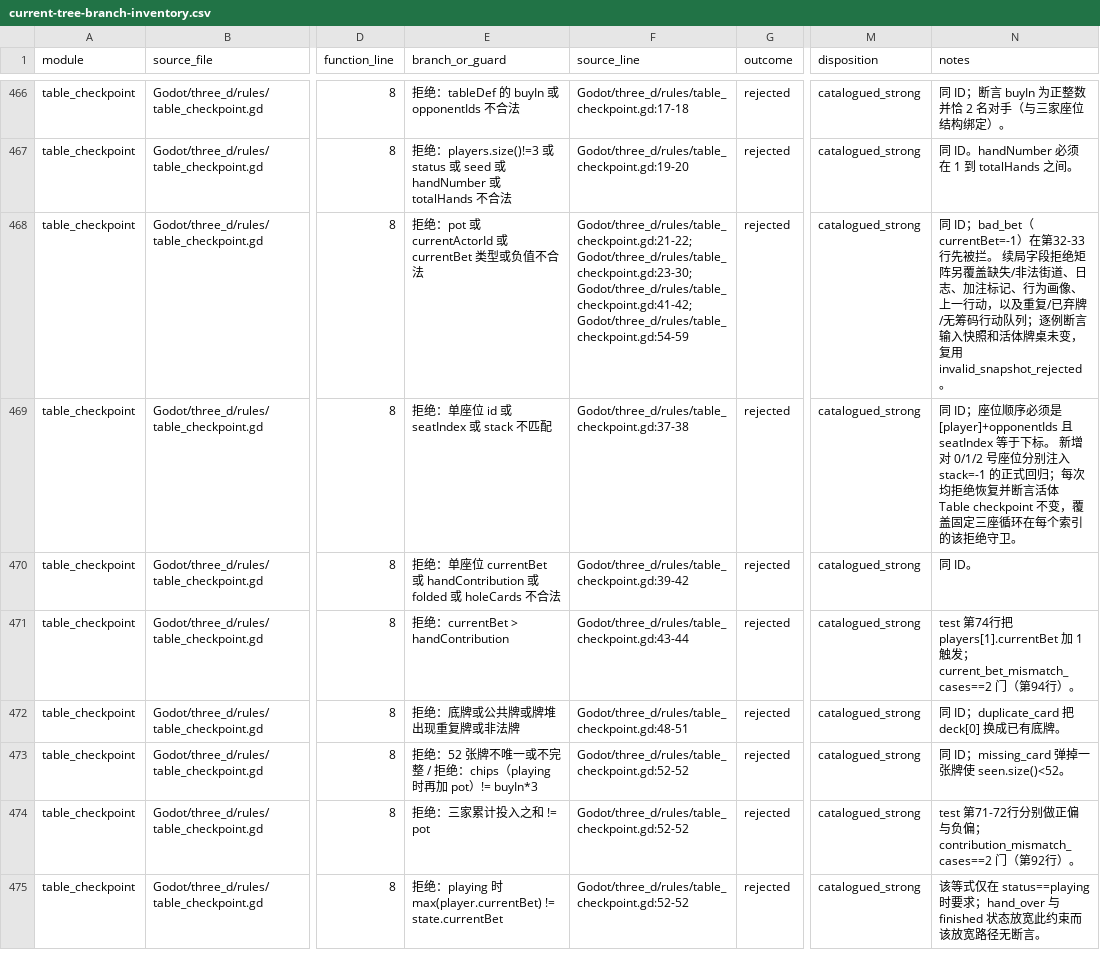
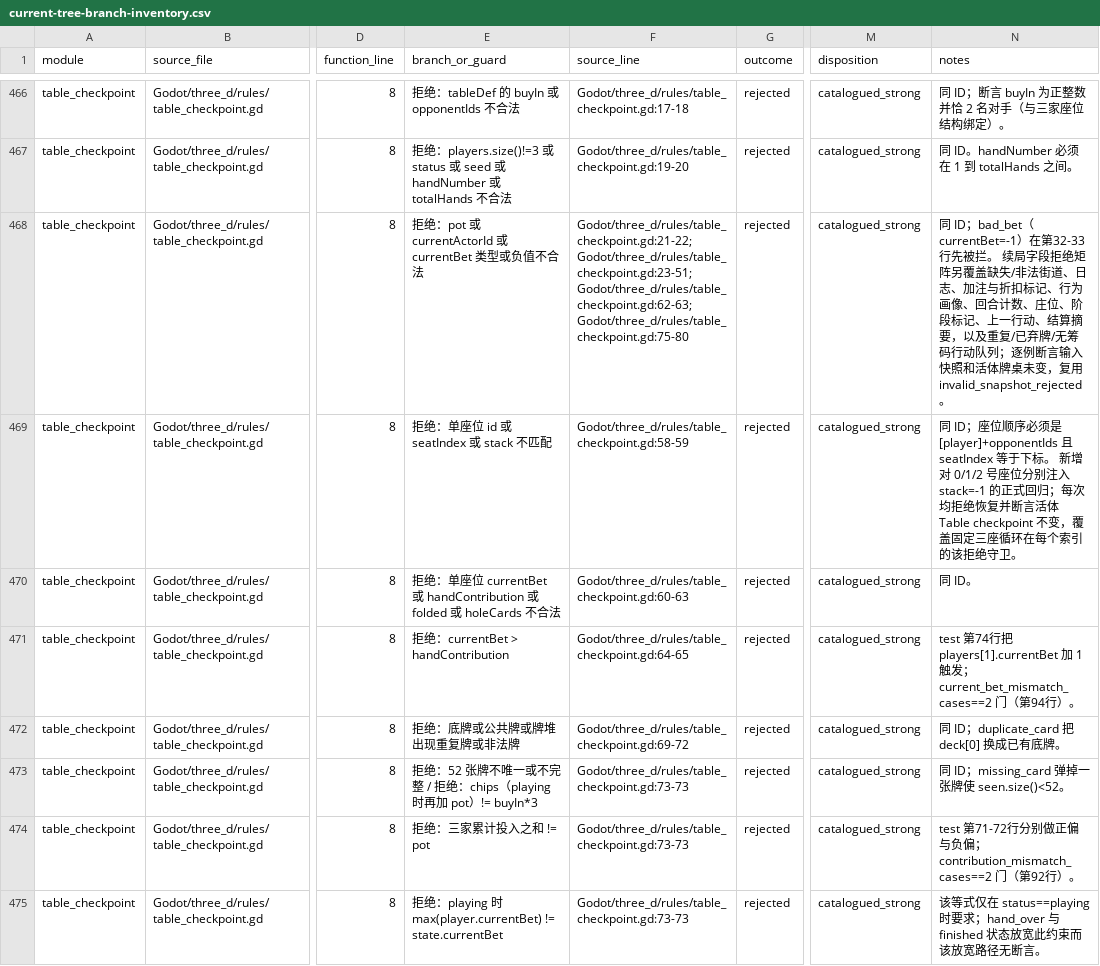
Before and after one commit to spring10-15/Texas-pub, a CSV file: docs/3d-production/external-handoff/A8-global-catalog-audit/current-tree-branch-inventory.csv, drawn as a sheet; only a part is shown, gaps mark what is left out; the diff covers the shown part only; the diff names each change by its address in the sheet, - before the commit and + after, or states it on an @@ line.

Commit message:
Validate restored table controls and settlement summaries

```diff
--- a/docs/3d-production/external-handoff/A8-global-catalog-audit/current-tree-branch-inventory.csv
+++ b/docs/3d-production/external-handoff/A8-global-catalog-audit/current-tree-branch-inventory.csv
-F468 (source_line): Godot/three_d/rules/table_checkpoint.gd:21-22;Godot/three_d/rules/table_checkpoint.gd:23-30;Godot/three_d/rules/table_checkpoint.gd:41-42;Godot/three_d/rules/table_checkpoint.gd:54-59
+F468 (source_line): Godot/three_d/rules/table_checkpoint.gd:21-22;Godot/three_d/rules/table_checkpoint.gd:23-51;Godot/three_d/rules/table_checkpoint.gd:62-63;Godot/three_d/rules/table_checkpoint.gd:75-80
-N468 (notes): …志、加注标记、行为画像、上一行动，以及重…
+N468 (notes): …志、加注与折扣标记、行为画像、回合计数、庄位、阶段标记、上一行动、结算摘要，以及重…
-F469 (source_line): Godot/three_d/rules/table_checkpoint.gd:37-38
+F469 (source_line): Godot/three_d/rules/table_checkpoint.gd:58-59
-F470 (source_line): Godot/three_d/rules/table_checkpoint.gd:39-42
+F470 (source_line): Godot/three_d/rules/table_checkpoint.gd:60-63
-F471 (source_line): Godot/three_d/rules/table_checkpoint.gd:43-44
+F471 (source_line): Godot/three_d/rules/table_checkpoint.gd:64-65
-F472 (source_line): Godot/three_d/rules/table_checkpoint.gd:48-51
+F472 (source_line): Godot/three_d/rules/table_checkpoint.gd:69-72
-F473:F475 (source_line): Godot/three_d/rules/table_checkpoint.gd:52-52
+F473:F475 (source_line): Godot/three_d/rules/table_checkpoint.gd:73-73
```
Also changed, not shown: 64 edited cells elsewhere in this file, 6 other files.
